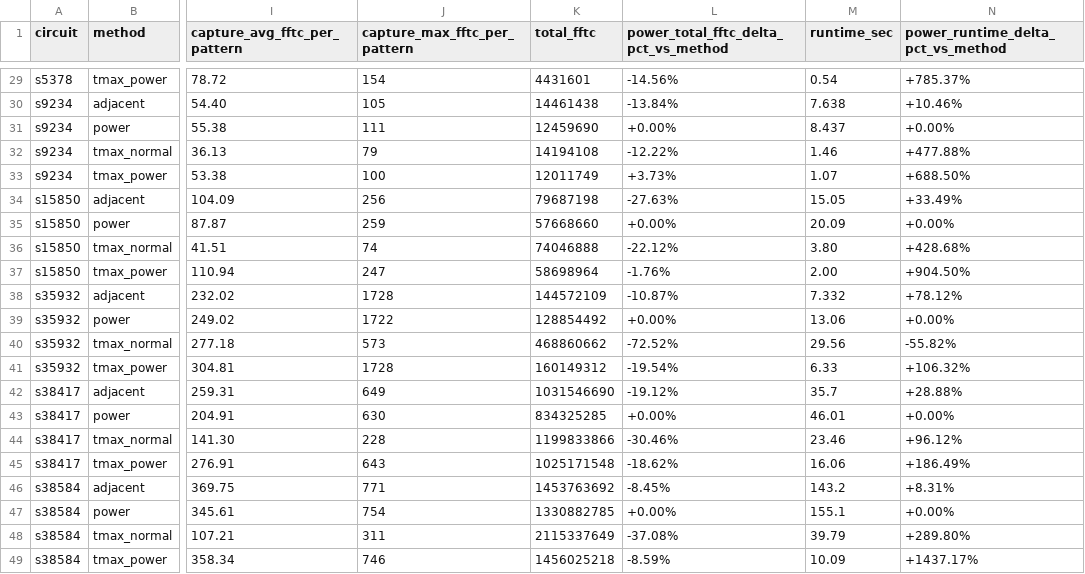
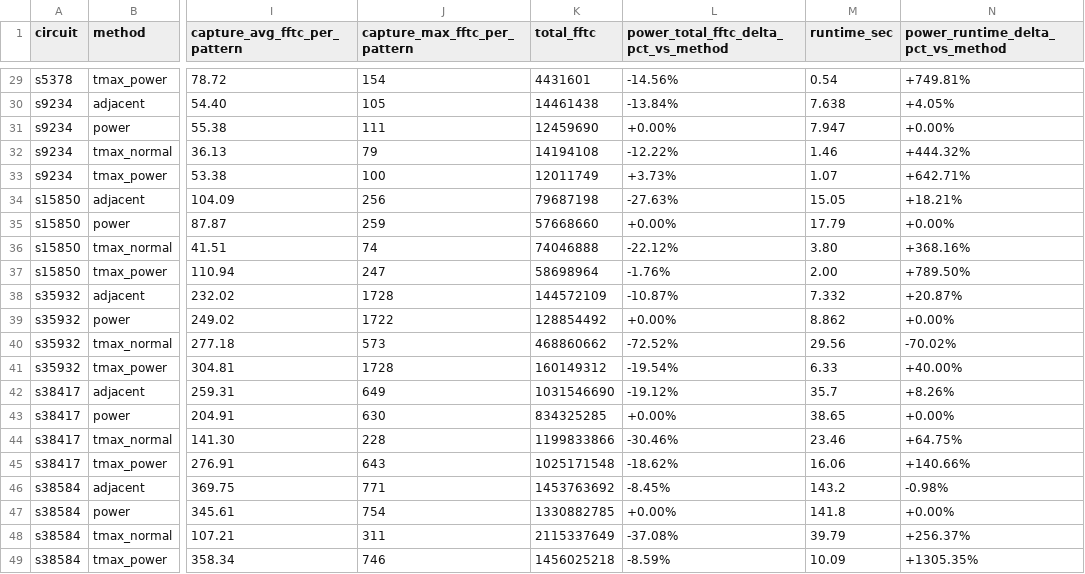
Before and after one commit to jayleesc11/2026_Spring_NTUGIEE_VLSI_Testing_Final_Project, a CSV file: tmax/result_summary.csv, drawn as a sheet; only a part is shown, gaps mark what is left out; the diff covers the shown part only; the diff names each change by its address in the sheet, - before the commit and + after, or states it on an @@ line.

```diff
--- a/tmax/result_summary.csv
+++ b/tmax/result_summary.csv
-N29: +785.37%
+N29: +749.81%
-N30: +10.46%
+N30: +4.05%
-M31 (runtime_sec): 8.437
+M31 (runtime_sec): 7.947
-N32: +477.88%
+N32: +444.32%
-N33: +688.50%
+N33: +642.71%
-N34: +33.49%
+N34: +18.21%
-M35 (runtime_sec): 20.09
+M35 (runtime_sec): 17.79
-N36: +428.68%
+N36: +368.16%
-N37: +904.50%
+N37: +789.50%
-N38: +78.12%
+N38: +20.87%
-M39 (runtime_sec): 13.06
+M39 (runtime_sec): 8.862
-N40: -55.82%
+N40: -70.02%
-N41: +106.32%
+N41: +40.00%
-N42: +28.88%
+N42: +8.26%
-M43 (runtime_sec): 46.01
+M43 (runtime_sec): 38.65
-N44: +96.12%
+N44: +64.75%
-N45: +186.49%
+N45: +140.66%
-N46: +8.31%
+N46: -0.98%
-M47 (runtime_sec): 155.1
+M47 (runtime_sec): 141.8
-N48: +289.80%
+N48: +256.37%
-N49: +1437.17%
+N49: +1305.35%
```
Also changed, not shown: 25 edited cells elsewhere in this file, 18 other files.
